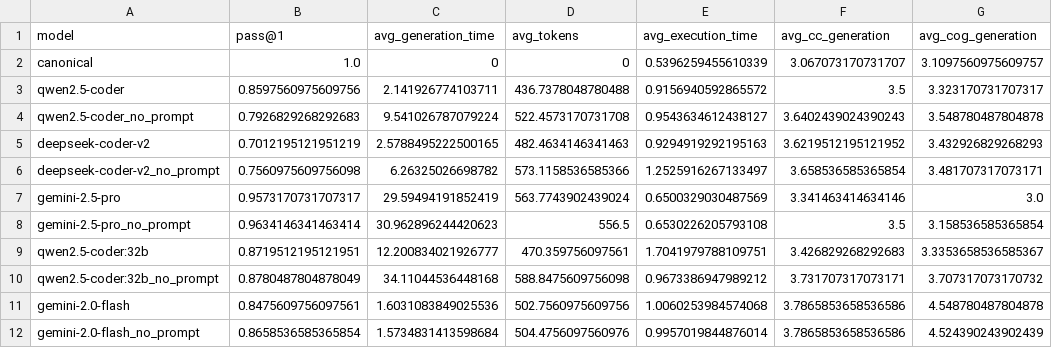
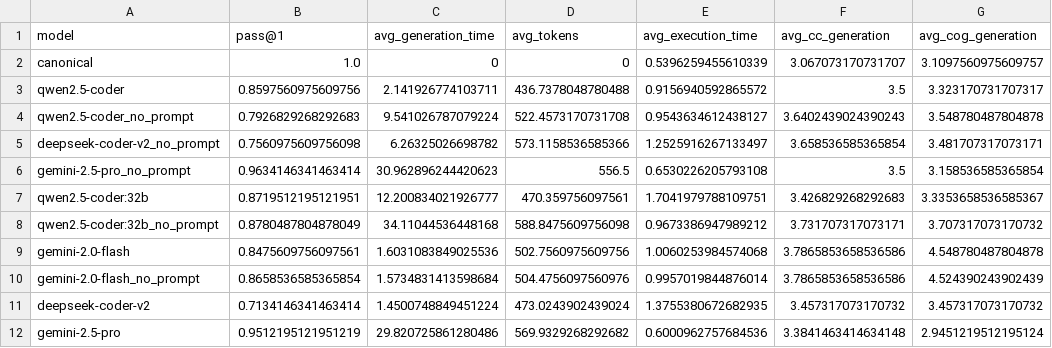
Before and after one commit to martinalupini/Spec2Faas, a CSV file: experiments/coder/results.csv, drawn as a sheet.

Commit message:
Some results for the debugger. Now, when running the code evaluator, also the functions are saved.

```diff
--- a/experiments/coder/results.csv
+++ b/experiments/coder/results.csv
@@ -4,5 +4,3 @@ qwen2.5-coder,0.8597560975609756,2.141926774103711,436.7378048780488,0.915694059
 qwen2.5-coder_no_prompt,0.7926829268292683,9.541026787079224,522.4573170731708,0.9543634612438127,3.6402439024390243,3.548780487804878
-deepseek-coder-v2,0.7012195121951219,2.5788495222500165,482.4634146341463,0.9294919292195163,3.6219512195121952,3.432926829268293
 deepseek-coder-v2_no_prompt,0.7560975609756098,6.26325026698782,573.1158536585366,1.2525916267133497,3.658536585365854,3.481707317073171
-gemini-2.5-pro,0.9573170731707317,29.59494191852419,563.7743902439024,0.6500329030487569,3.341463414634146,3.0
 gemini-2.5-pro_no_prompt,0.9634146341463414,30.962896244420623,556.5,0.6530226205793108,3.5,3.158536585365854
@@ -12 +10,3 @@ gemini-2.0-flash,0.8475609756097561,1.6031083849025536,502.7560975609756,1.00602
 gemini-2.0-flash_no_prompt,0.8658536585365854,1.5734831413598684,504.4756097560976,0.9957019844876014,3.7865853658536586,4.524390243902439
+deepseek-coder-v2,0.7134146341463414,1.4500748849451224,473.0243902439024,1.3755380672682935,3.457317073170732,3.457317073170732
+gemini-2.5-pro,0.9512195121951219,29.820725861280486,569.9329268292682,0.6000962757684536,3.3841463414634148,2.9451219512195124
```
Also changed, not shown: experiments/debugger/results.csv, 12 other files.
